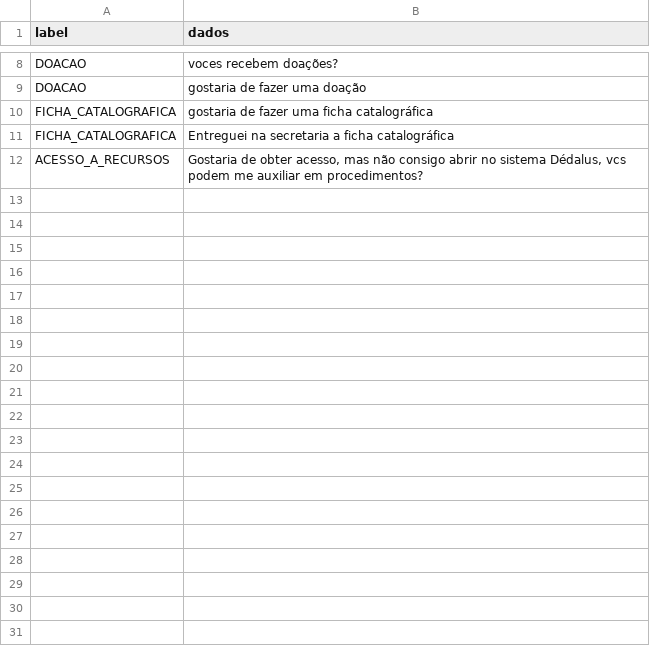
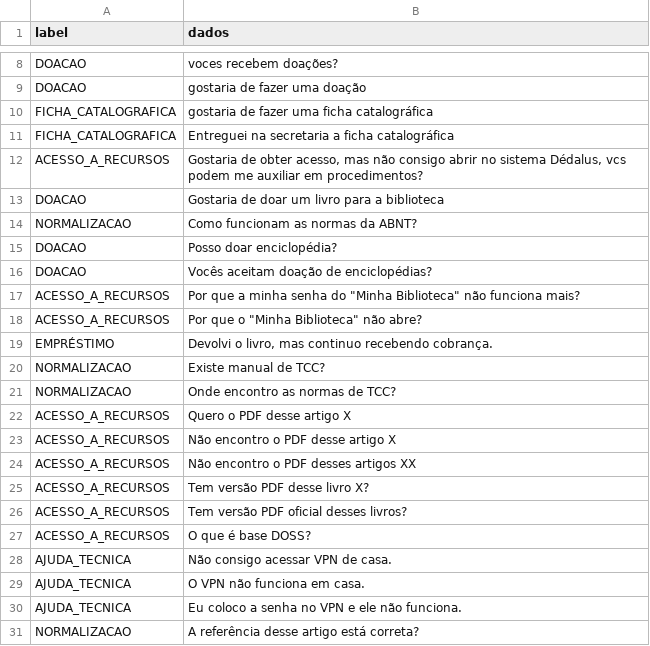
Before and after one commit to trmurakami/enhancedLibrarySearch, a TSV file: py/data.tsv, drawn as a sheet; only a part is shown, gaps mark what is left out; the diff covers the shown part only.

```diff
--- a/py/data.tsv
+++ b/py/data.tsv
@@ -12 +12,20 @@ FICHA_CATALOGRAFICA	Entreguei na secretaria a ficha catalográfica
 ACESSO_A_RECURSOS	Gostaria de obter acesso, mas não consigo abrir no sistema Dédalus, vcs podem me auxiliar em procedimentos?
+DOACAO	Gostaria de doar um livro para a biblioteca
+NORMALIZACAO	Como funcionam as normas da ABNT?
+DOACAO	Posso doar enciclopédia?
+DOACAO	Vocês aceitam doação de enciclopédias?
+ACESSO_A_RECURSOS	Por que a minha senha do "Minha Biblioteca" não funciona mais?
+ACESSO_A_RECURSOS	Por que o "Minha Biblioteca" não abre?
+EMPRÉSTIMO	Devolvi o livro, mas continuo recebendo cobrança.
+NORMALIZACAO	Existe manual de TCC?
+NORMALIZACAO	Onde encontro as normas de TCC?
+ACESSO_A_RECURSOS	Quero o PDF desse artigo X
+ACESSO_A_RECURSOS	Não encontro o PDF desse artigo X
+ACESSO_A_RECURSOS	Não encontro o PDF desses artigos XX
+ACESSO_A_RECURSOS	Tem versão PDF desse livro X?
+ACESSO_A_RECURSOS	Tem versão PDF oficial desses livros?
+ACESSO_A_RECURSOS	O que é base DOSS?
+AJUDA_TECNICA	Não consigo acessar VPN de casa.
+AJUDA_TECNICA	O VPN não funciona em casa.
+AJUDA_TECNICA	Eu coloco a senha no VPN e ele não funciona.
+NORMALIZACAO	A referência desse artigo está correta?
```
Also changed, not shown: 15 added rows elsewhere in this file, 1 other file.
